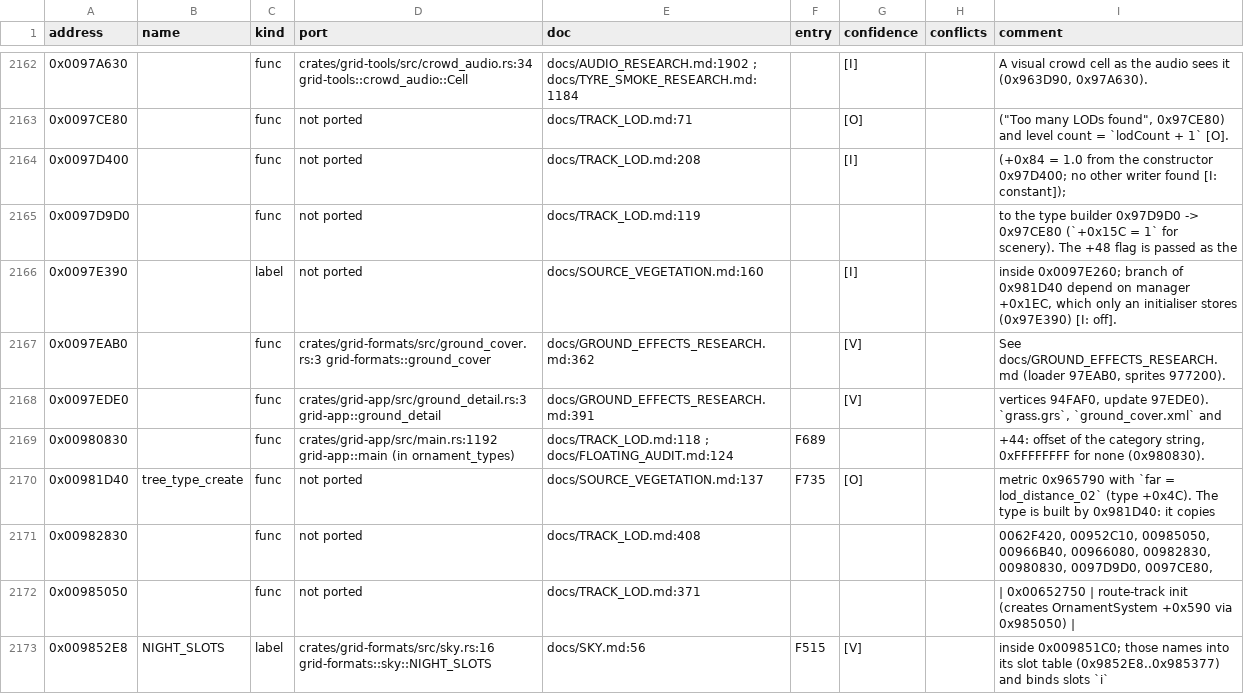
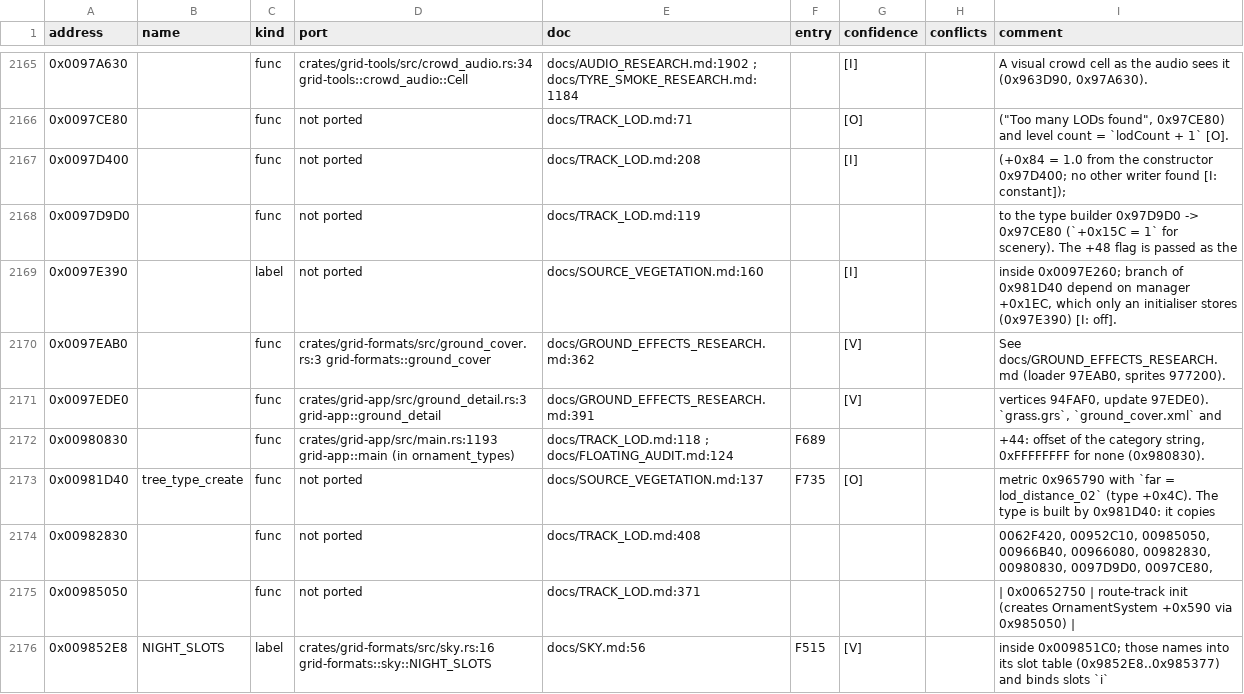
Before and after one commit to PipeKnight/drig-race-driver, a TSV file: docs/re/symbols.tsv, drawn as a sheet; only a part is shown, gaps mark what is left out; the diff covers the shown part only.

```diff
--- a/docs/re/symbols.tsv
+++ b/docs/re/symbols.tsv
@@ -2168,3 +2171,3 @@ address	name	kind	port	doc	entry	confidence	conflicts	comment
 0x0097EDE0		func	crates/grid-app/src/ground_detail.rs:3 grid-app::ground_detail	docs/GROUND_EFFECTS_RESEARCH.md:391		[V]		vertices 94FAF0, update 97EDE0). `grass.grs`, `ground_cover.xml` and
-0x00980830		func	crates/grid-app/src/main.rs:1192 grid-app::main (in ornament_types)	docs/TRACK_LOD.md:118 ; docs/FLOATING_AUDIT.md:124	F689			+44: offset of the category string, 0xFFFFFFFF for none (0x980830).
+0x00980830		func	crates/grid-app/src/main.rs:1193 grid-app::main (in ornament_types)	docs/TRACK_LOD.md:118 ; docs/FLOATING_AUDIT.md:124	F689			+44: offset of the category string, 0xFFFFFFFF for none (0x980830).
 0x00981D40	tree_type_create	func	not ported	docs/SOURCE_VEGETATION.md:137	F735	[O]		metric 0x965790 with `far = lod_distance_02` (type +0x4C). The type is built by 0x981D40: it copies
```
Also changed, not shown: 5 added rows and 63 edited cells elsewhere in this file, 13 other files.
